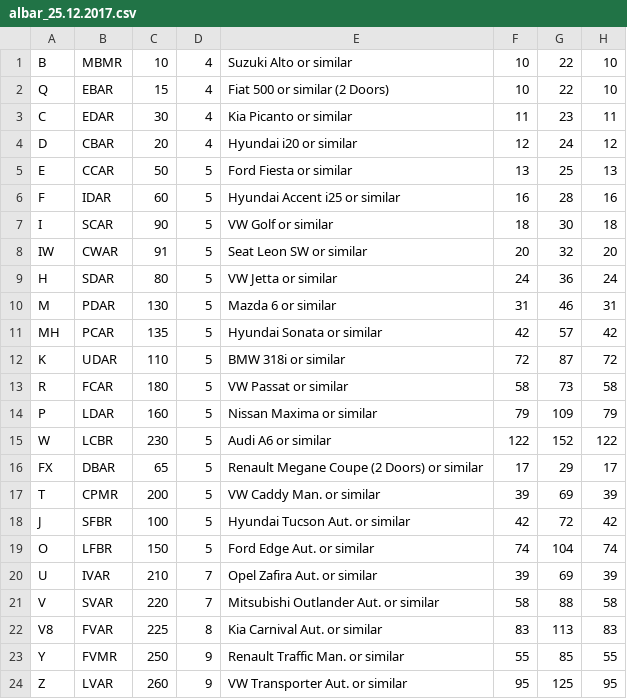
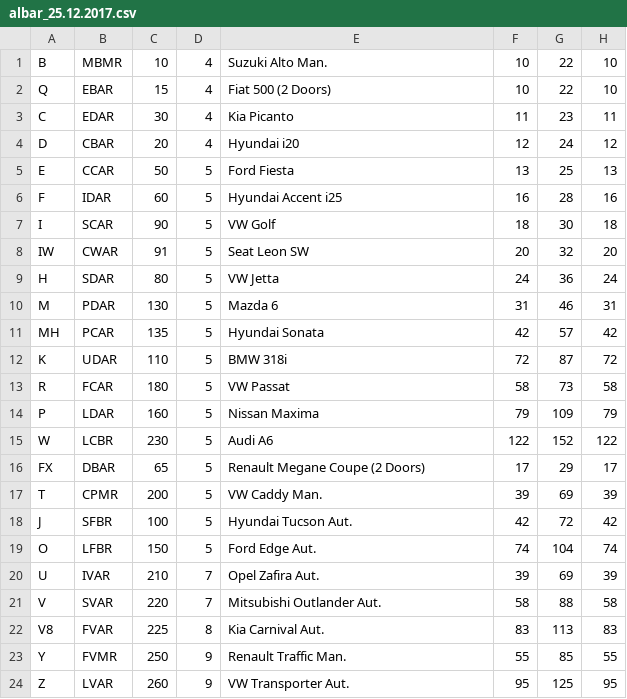
Before and after one commit to olegsher/theauto.info, a CSV file: albar_25.12.2017.csv, drawn as a sheet; only a part is shown; the diff names each change by its address in the sheet, - before the commit and + after, or states it on an @@ line.

```diff
--- a/albar_25.12.2017.csv
+++ b/albar_25.12.2017.csv
-E1: Suzuki Alto or similar
+E1: Suzuki Alto Man.
-E2: Fiat 500 or similar (2 Doors)
+E2: Fiat 500 (2 Doors)
-E3: Kia Picanto or similar
+E3: Kia Picanto
-E4: Hyundai i20 or similar
+E4: Hyundai i20
-E5: Ford Fiesta or similar
+E5: Ford Fiesta
-E6: Hyundai Accent i25 or similar
+E6: Hyundai Accent i25
-E7: VW Golf or similar
+E7: VW Golf
-E8: Seat Leon SW or similar
+E8: Seat Leon SW
-E9: VW Jetta or similar
+E9: VW Jetta
-E10: Mazda 6 or similar
+E10: Mazda 6
-E11: Hyundai Sonata or similar
+E11: Hyundai Sonata
-E12: BMW 318i or similar
+E12: BMW 318i
-E13: VW Passat or similar
+E13: VW Passat
-E14: Nissan Maxima or similar
+E14: Nissan Maxima
-E15: Audi A6 or similar
+E15: Audi A6
-E16: Renault Megane Coupe (2 Doors) or similar
+E16: Renault Megane Coupe (2 Doors)
-E17: VW Caddy Man. or similar
+E17: VW Caddy Man.
-E18: Hyundai Tucson Aut. or similar
+E18: Hyundai Tucson Aut.
-E19: Ford Edge Aut. or similar
+E19: Ford Edge Aut.
-E20: Opel Zafira Aut. or similar
+E20: Opel Zafira Aut.
-E21: Mitsubishi Outlander Aut. or similar
+E21: Mitsubishi Outlander Aut.
-E22: Kia Carnival Aut. or similar
+E22: Kia Carnival Aut.
-E23: Renault Traffic Man. or similar
+E23: Renault Traffic Man.
-E24: VW Transporter Aut. or similar
+E24: VW Transporter Aut.
```
Also changed, not shown: 9 other files.
